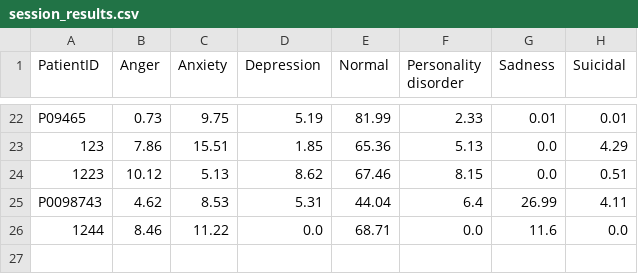
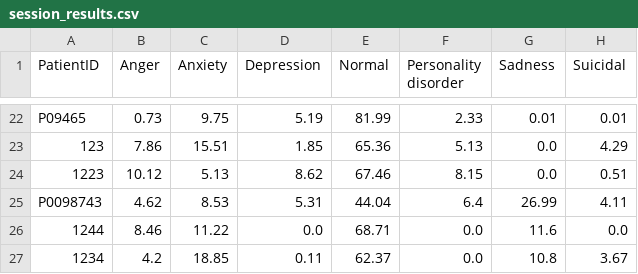
Before and after one commit to Sutanu-59/Emotion_Analysis, a CSV file: data/session_results.csv, drawn as a sheet; only a part is shown, gaps mark what is left out.

Commit message:
Update session results from Streamlit app

```diff
--- a/data/session_results.csv
+++ b/data/session_results.csv
@@ -26 +26,2 @@ P0098743,4.62,8.53,5.31,44.04,6.4,26.99,4.11
 1244,8.46,11.22,0.0,68.71,0.0,11.6,0.0
+1234,4.2,18.85,0.11,62.37,0.0,10.8,3.67
```
